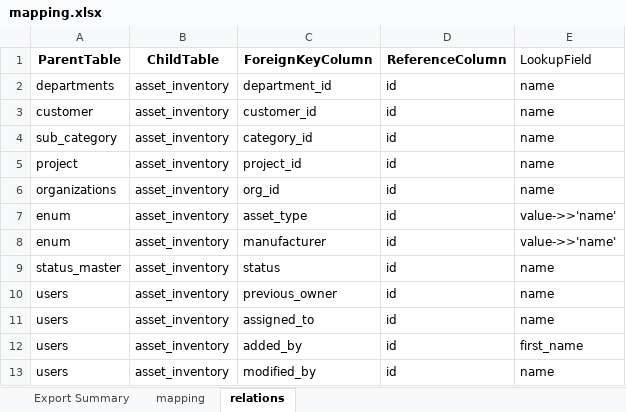
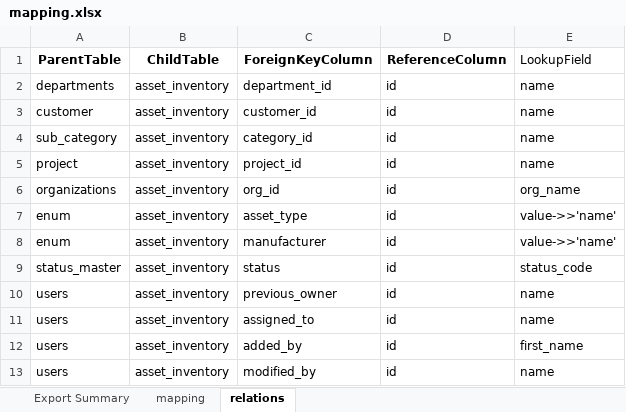
Before and after one commit to rahulsahani-wmp/TSUITE-import-script, an Excel workbook: mapping.xlsx, sheet relations, drawn as a sheet; values as stored, in another font and other column widths than the file's, no borders; the diff names each change by its address in the sheet, - before the commit and + after, or states it on an @@ line.

```diff
--- a/mapping.xlsx (sheet relations)
+++ b/mapping.xlsx (sheet relations)
-E6 (LookupField): name
+E6 (LookupField): org_name
-E9 (LookupField): name
+E9 (LookupField): status_code
```
Also changed, not shown: sheet mapping, 2 other files.
